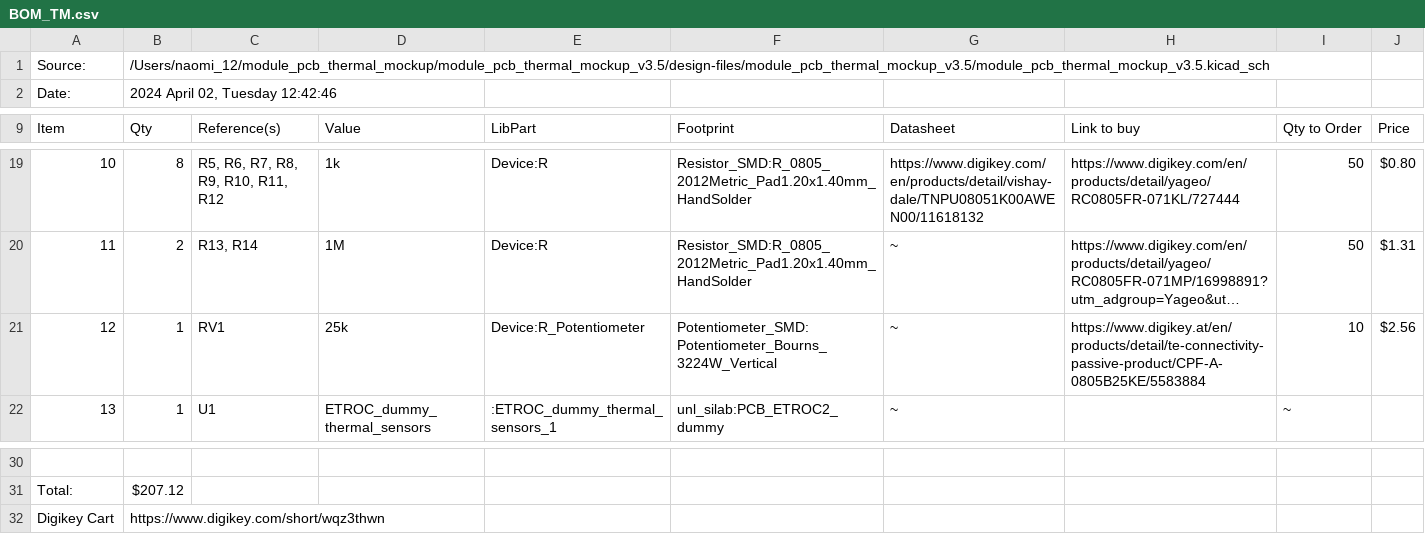
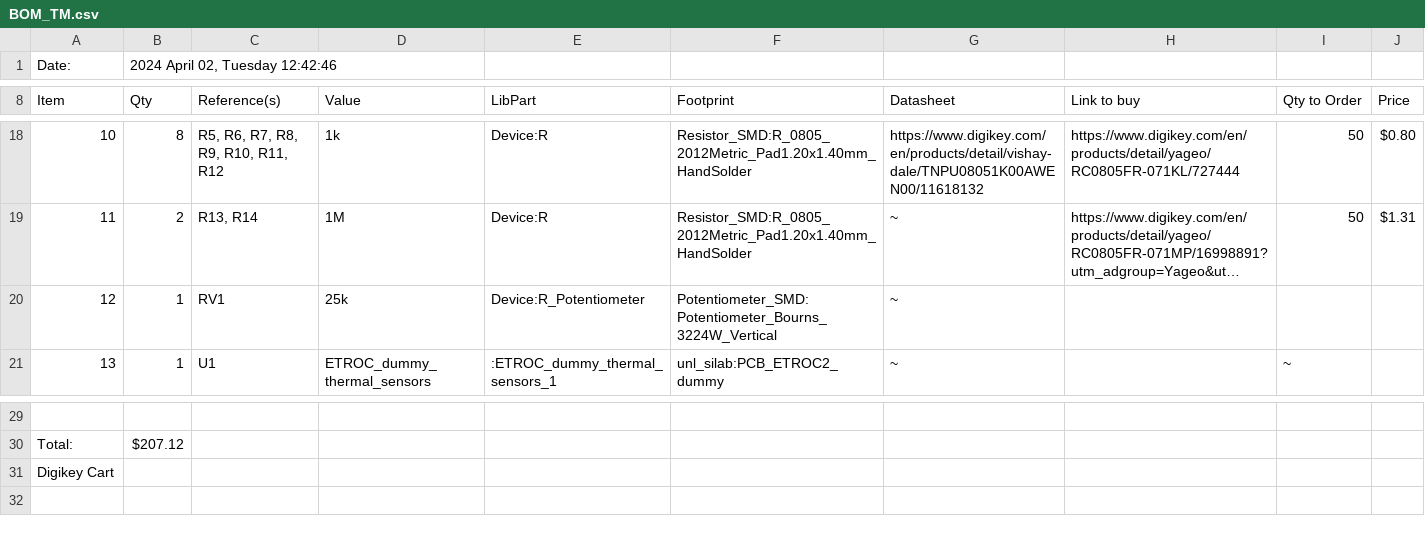
Before and after one commit to bu-etl/module_thermal_mockup, a CSV file: module_pcb_thermal_mockup/hardware/documents/BOM_TM.csv, drawn as a sheet; only a part is shown, gaps mark what is left out; long unchanged cells end in …; removed rows and columns are numbered as before the commit, all else as after; the diff names each change by its address in the sheet, - before the commit and + after, or states it on an @@ line.

Commit message:
Update BOM_TM.csv

```diff
--- a/module_pcb_thermal_mockup/hardware/documents/BOM_TM.csv
+++ b/module_pcb_thermal_mockup/hardware/documents/BOM_TM.csv
-row 1: Source: | /Users/naomi_12/module_pcb_thermal_mockup/module_pcb_thermal_mockup_v3.5/design-files/module_pcb_thermal_mockup_v3.5/module_pcb_thermal_mockup_v3.5.kicad_sch
-H20 (Link to buy): https://www.digikey.at/en/products/detail/te-connectivity-passive-product/CPF-A-0805B25KE/5583884
+H20 (Link to buy): (empty)
-I20 (Qty to Order): 10
+I20 (Qty to Order): (empty)
-J20 (Price): $2.56
+J20 (Price): (empty)
-B31 (Qty): https://www.digikey.com/short/wqz3thwn
+B31 (Qty): (empty)
```
